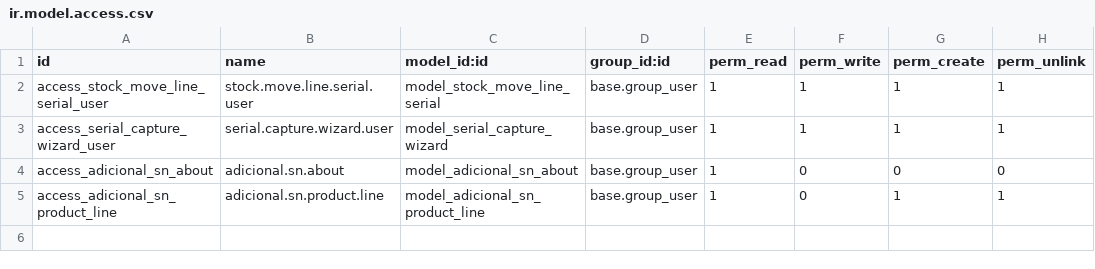
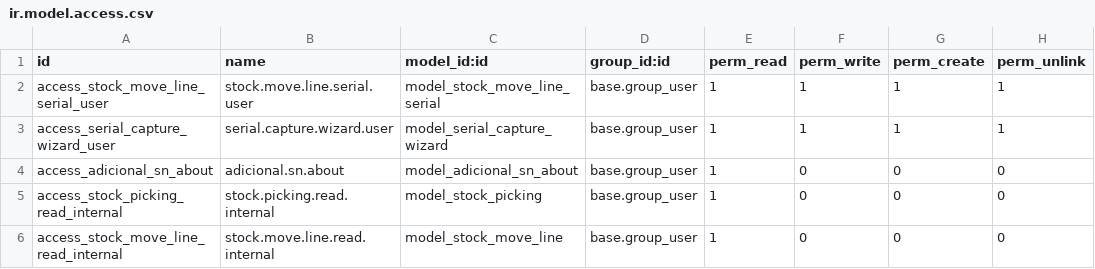
Before and after one commit to ErikLSantiago/Comercializadora-systore, a CSV file: adicional_serial_number/security/ir.model.access.csv, drawn as a sheet.

```diff
--- a/adicional_serial_number/security/ir.model.access.csv
+++ b/adicional_serial_number/security/ir.model.access.csv
@@ -4,2 +4,3 @@ access_serial_capture_wizard_user,serial.capture.wizard.user,model_serial_captur
 access_adicional_sn_about,adicional.sn.about,model_adicional_sn_about,base.group_user,1,0,0,0
-access_adicional_sn_product_line,adicional.sn.product.line,model_adicional_sn_product_line,base.group_user,1,0,1,1
+access_stock_picking_read_internal,stock.picking.read.internal,model_stock_picking,base.group_user,1,0,0,0
+access_stock_move_line_read_internal,stock.move.line.read.internal,model_stock_move_line,base.group_user,1,0,0,0
```
Also changed, not shown: 10 other files.
